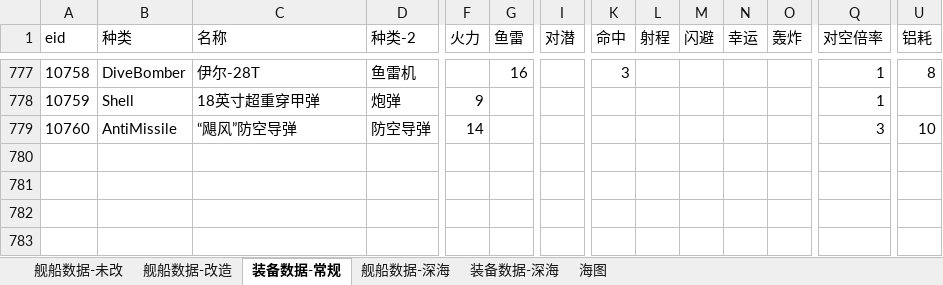
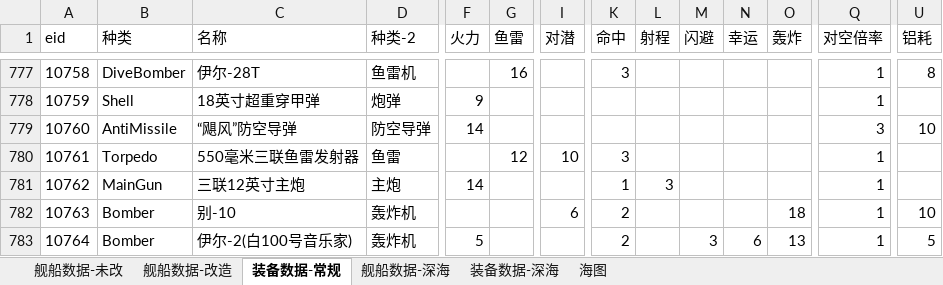
Before and after one commit to YinHeYuanZheng/WSGR_simulation, an Excel workbook: depend/ship/database.xlsx, sheet 装备数据-常规, drawn as a sheet; only a part is shown, gaps mark what is left out; values as stored, in another font and other column widths than the file's, no borders; rows hold the shown columns only; the diff names each change by its address in the sheet, - before the commit and + after, or states it on an @@ line.

```diff
--- a/depend/ship/database.xlsx (sheet 装备数据-常规)
+++ b/depend/ship/database.xlsx (sheet 装备数据-常规)
+row 780: 10761 | Torpedo | 550毫米三联鱼雷发射器 | 鱼雷 |  | 12 | 10 | 3 |  |  |  |  | 1
+row 781: 10762 | MainGun | 三联12英寸主炮 | 主炮 | 14 |  |  | 1 | 3 |  |  |  | 1
+row 782: 10763 | Bomber | 别-10 | 轰炸机 |  |  | 6 | 2 |  |  |  | 18 | 1 | 10
+row 783: 10764 | Bomber | 伊尔-2(白100号音乐家) | 轰炸机 | 5 |  |  | 2 |  | 3 | 6 | 13 | 1 | 5
```
Also changed, not shown: depend/environment/environment.xlsx.
